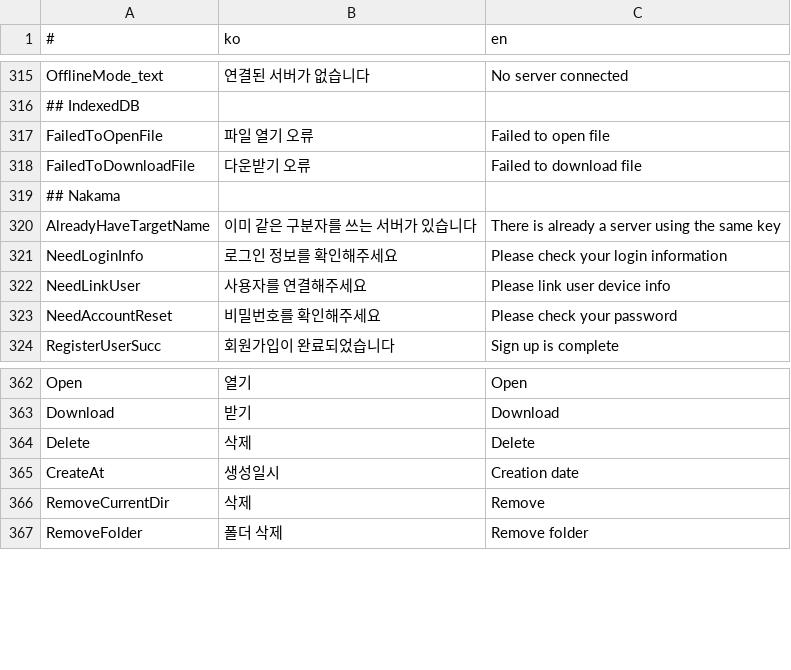
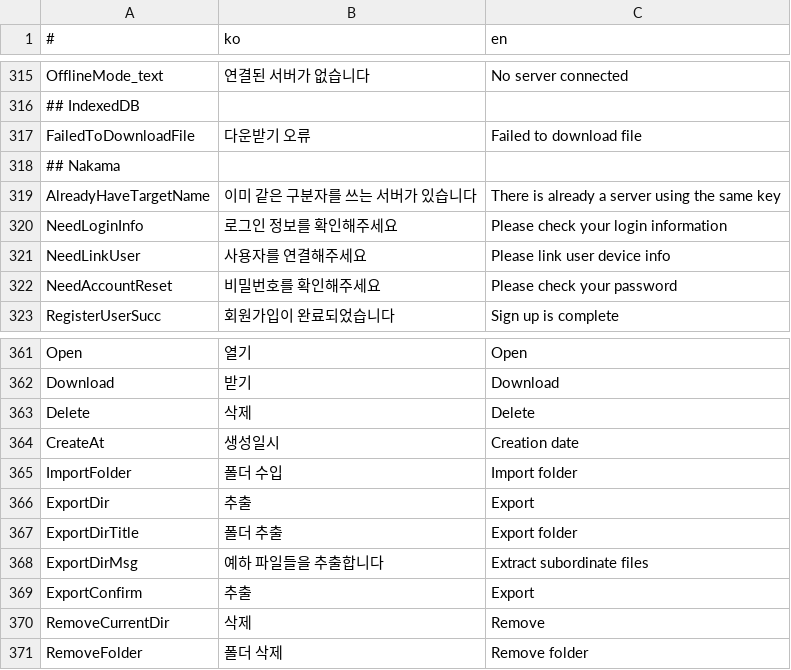
Before and after one commit to is2you2/is2you2.github.io, a CSV file: pjcone_pwa/assets/data/translate.csv, drawn as a sheet; only a part is shown, gaps mark what is left out; removed rows and columns are numbered as before the commit, all else as after; the diff names each change by its address in the sheet, - before the commit and + after, or states it on an @@ line.

```diff
--- a/pjcone_pwa/assets/data/translate.csv
+++ b/pjcone_pwa/assets/data/translate.csv
-row 317: FailedToOpenFile | 파일 열기 오류 | Failed to open file
+row 365: ImportFolder | 폴더 수입 | Import folder
+row 366: ExportDir | 추출 | Export
+row 367: ExportDirTitle | 폴더 추출 | Export folder
+row 368: ExportDirMsg | 예하 파일들을 추출합니다 | Extract subordinate files
+row 369: ExportConfirm | 추출 | Export
```
Also changed, not shown: 5 other files.
